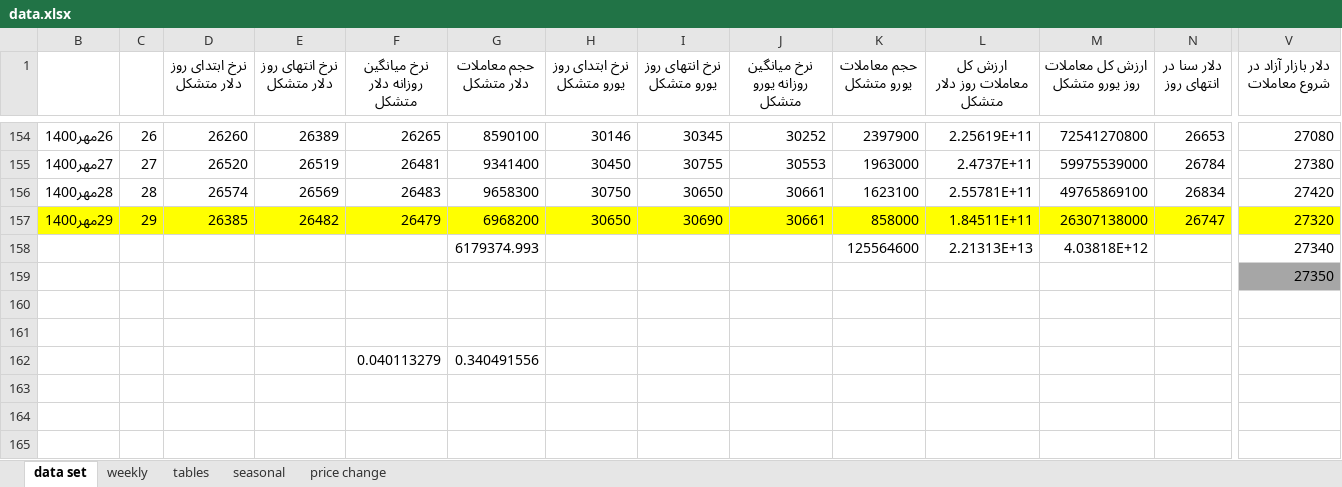
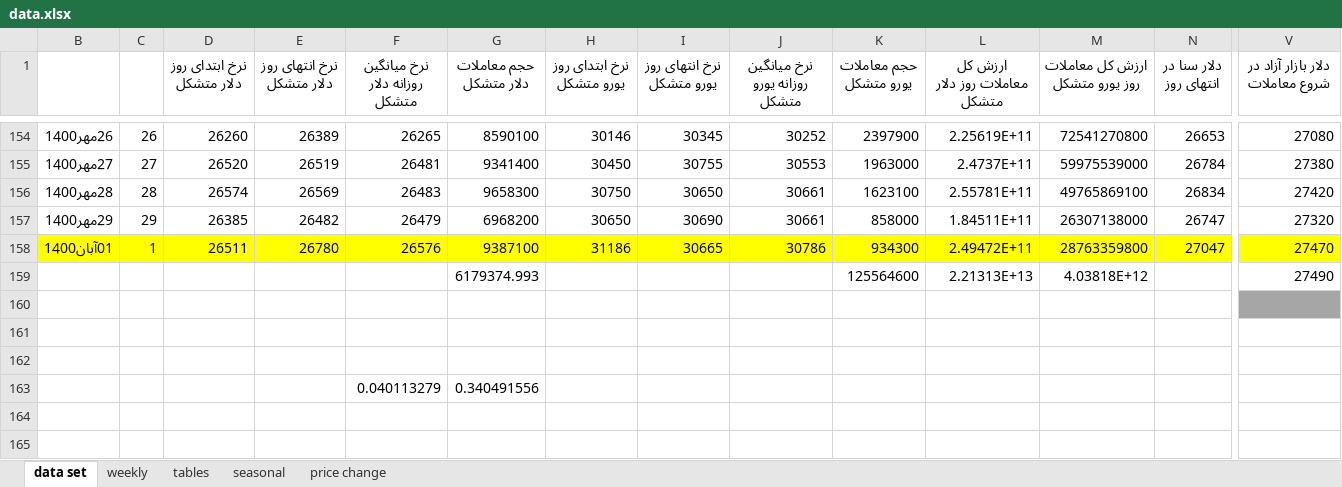
Before and after one commit to moeinmir/dendataset, an Excel workbook: data.xlsx, sheet data set, drawn as a sheet; only a part is shown, gaps mark what is left out; the shorter side is filled out with more unchanged rows; values as stored, in another font and other column widths than the file's, no borders; addresses are those after the commit; rows hold the shown columns only; the diff covers the shown part only; the diff names each change by its address in the sheet, - before the commit and + after, or states it on an @@ line.

```diff
--- a/data.xlsx (sheet data set)
+++ b/data.xlsx (sheet data set)
-B157:V157 fill: #FFFF00
+B157:V157 fill: none
+row 158: 01آبان1400 | 1 | 26511 | 26780 | 26576 | 9387100 | 31186 | 30665 | 30786 | 934300 | 2.49472E+11 | 28763359800 | 27047 | 27470
-V159 (دلار بازار آزاد در شروع معاملات): 27340
+V159 (دلار بازار آزاد در شروع معاملات): 27490
-V160 (دلار بازار آزاد در شروع معاملات): 27350
+V160 (دلار بازار آزاد در شروع معاملات): (empty)
```
Also changed, not shown: cell formats elsewhere in this sheet, sheet tables, sheet price change, formulas that keep their value, charts or pictures, format.xlsx, monthly.xlsx.
